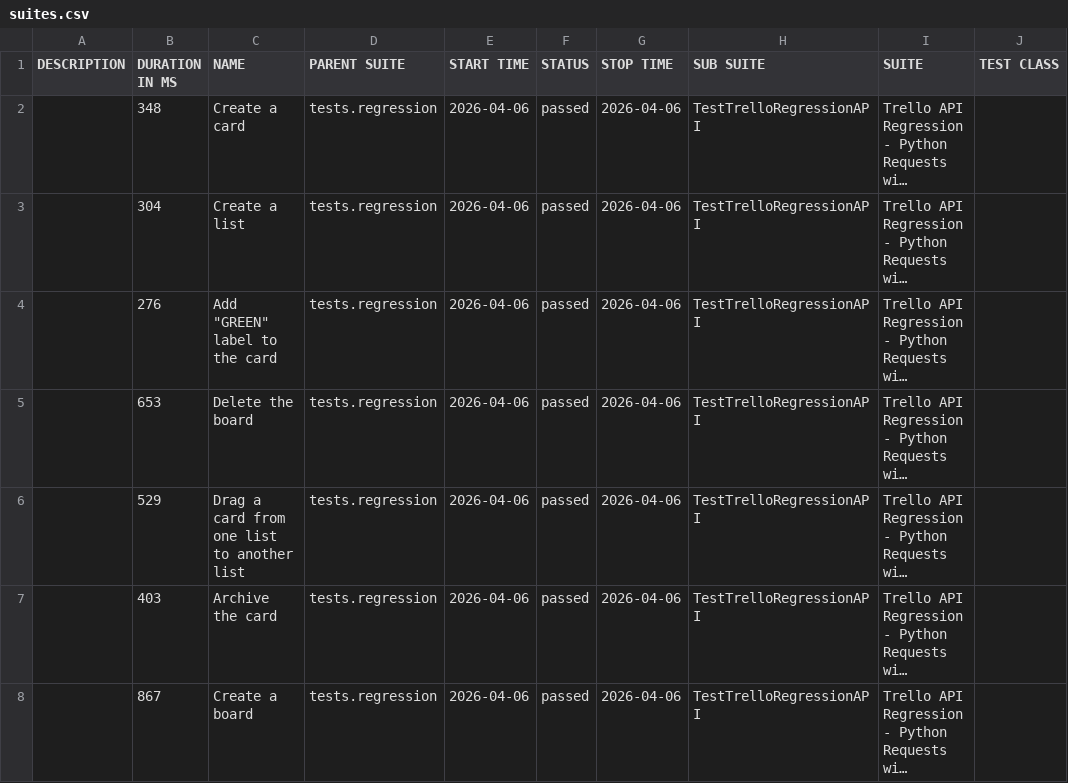
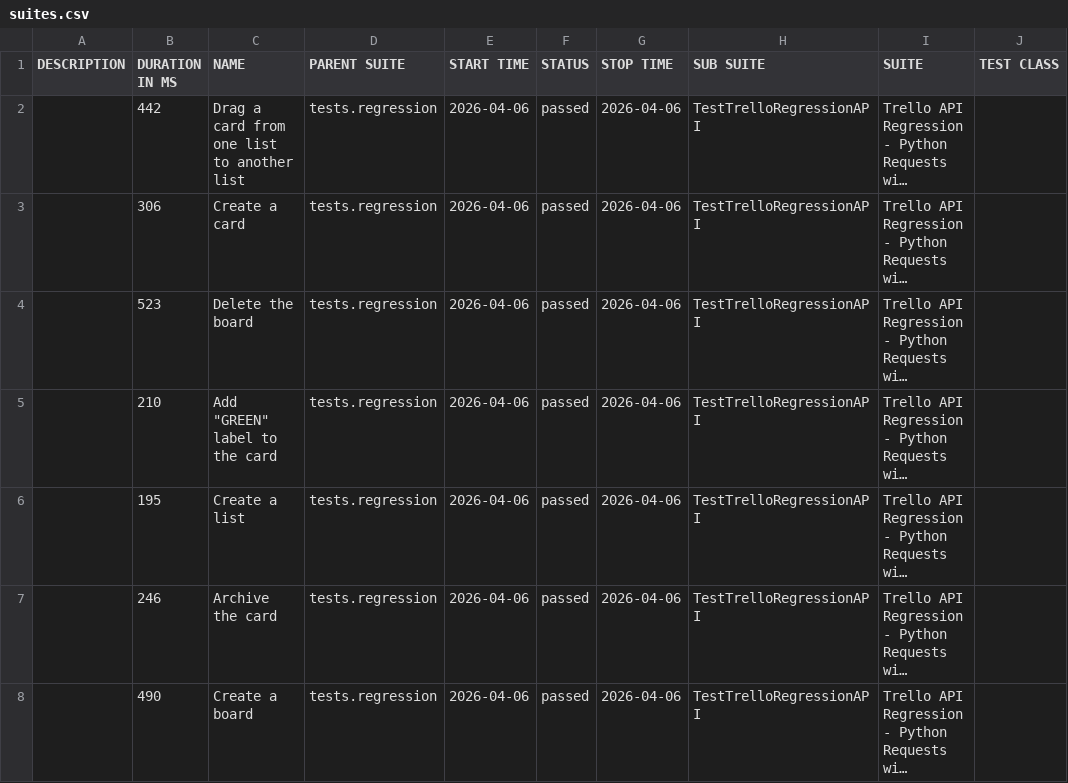
Before and after one commit to vkqapro/pythonRequestsAPI, a CSV file: data/suites.csv, drawn as a sheet; only a part is shown; long unchanged cells end in …; the diff names each change by its address in the sheet, - before the commit and + after, or states it on an @@ line.

```diff
--- a/data/suites.csv
+++ b/data/suites.csv
-B2 (DURATION IN MS): 348
+B2 (DURATION IN MS): 442
-C2 (NAME): Create a card
+C2 (NAME): Drag a card from one list to another list
-B3 (DURATION IN MS): 304
+B3 (DURATION IN MS): 306
-C3 (NAME): Create a list
+C3 (NAME): Create a card
-B4 (DURATION IN MS): 276
+B4 (DURATION IN MS): 523
-C4 (NAME): Add "GREEN" label to the card
+C4 (NAME): Delete the board
-B5 (DURATION IN MS): 653
+B5 (DURATION IN MS): 210
-C5 (NAME): Delete the board
+C5 (NAME): Add "GREEN" label to the card
-B6 (DURATION IN MS): 529
+B6 (DURATION IN MS): 195
-C6 (NAME): Drag a card from one list to another list
+C6 (NAME): Create a list
-B7 (DURATION IN MS): 403
+B7 (DURATION IN MS): 246
-B8 (DURATION IN MS): 867
+B8 (DURATION IN MS): 490
```
Also changed, not shown: 28 other files.
